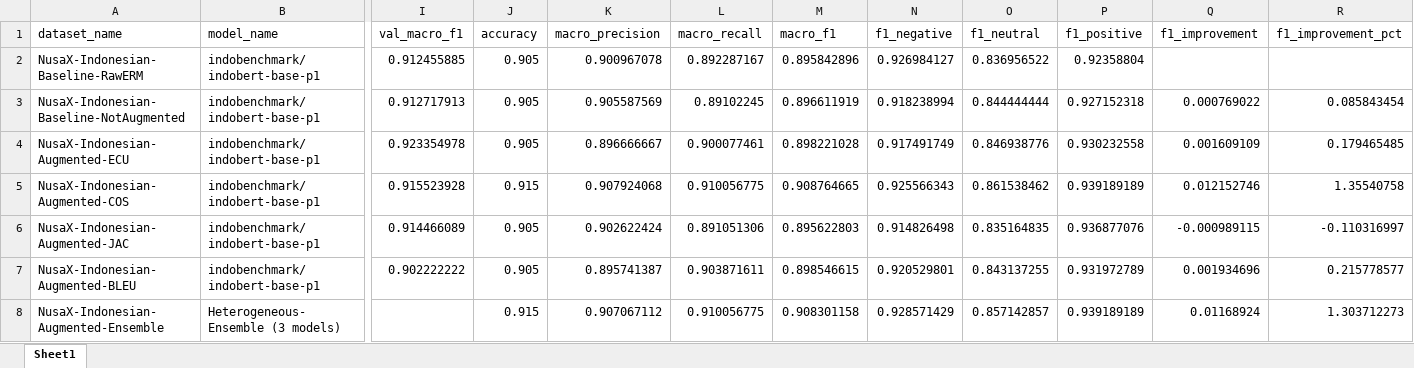
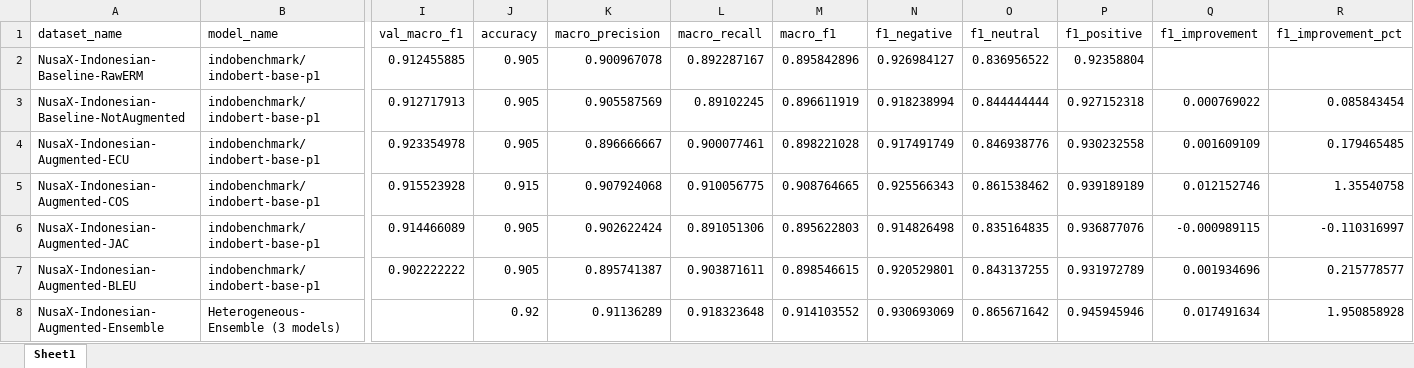
Before and after one commit to hasandwicahyono/Indonesian-Data-Augmentation, an Excel workbook: data/results/NusaX-Indonesian_evaluation_results.xlsx, sheet Sheet1, drawn as a sheet; only a part is shown, gaps mark what is left out; values as stored, in another font and other column widths than the file's, no borders; the diff names each change by its address in the sheet, - before the commit and + after, or states it on an @@ line.

```diff
--- a/data/results/NusaX-Indonesian_evaluation_results.xlsx (sheet Sheet1)
+++ b/data/results/NusaX-Indonesian_evaluation_results.xlsx (sheet Sheet1)
-J8 (accuracy): 0.915
+J8 (accuracy): 0.92
-K8 (macro_precision): 0.907067112
+K8 (macro_precision): 0.91136289
-L8 (macro_recall): 0.910056775
+L8 (macro_recall): 0.918323648
-M8 (macro_f1): 0.908301158
+M8 (macro_f1): 0.914103552
-N8 (f1_negative): 0.928571429
+N8 (f1_negative): 0.930693069
-O8 (f1_neutral): 0.857142857
+O8 (f1_neutral): 0.865671642
-P8 (f1_positive): 0.939189189
+P8 (f1_positive): 0.945945946
-Q8 (f1_improvement): 0.01168924
+Q8 (f1_improvement): 0.017491634
-R8 (f1_improvement_pct): 1.303712273
+R8 (f1_improvement_pct): 1.950858928
```
Also changed, not shown: data/results/EmoT_evaluation_results.xlsx, data/results/HoASA_evaluation_results.xlsx, 32 other files.
